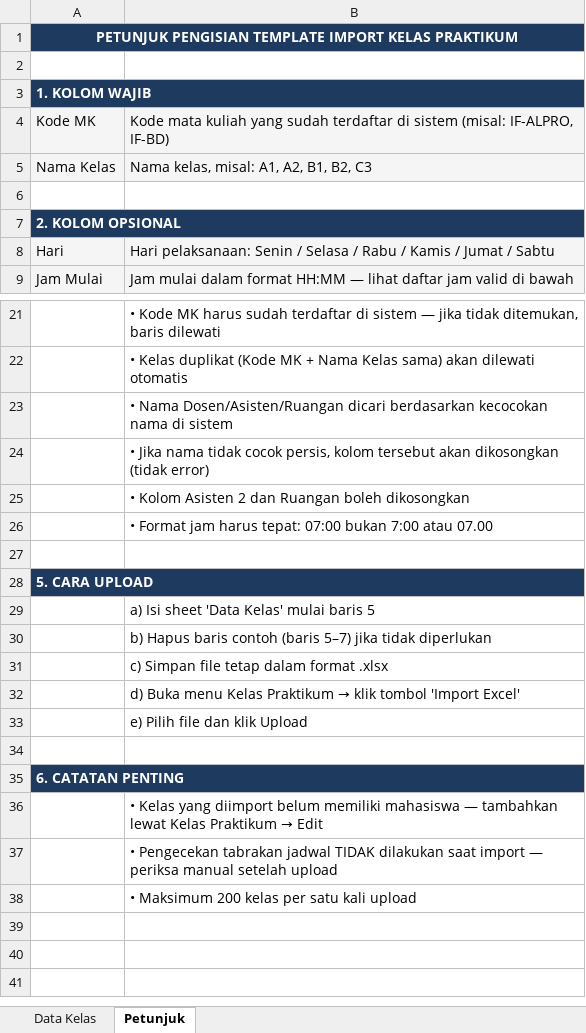
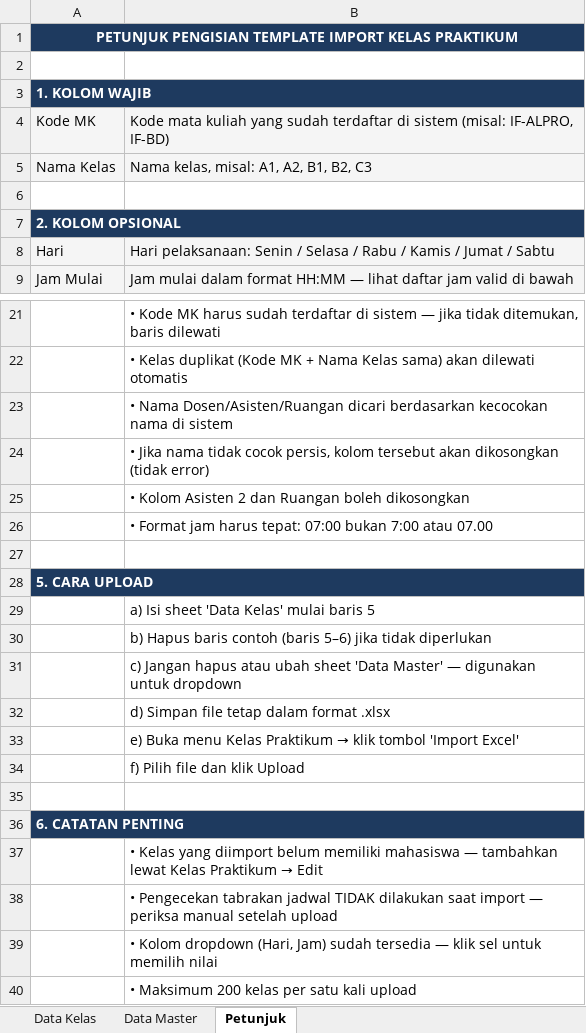
Before and after one commit to TUBES-CCA-2026/Asistio, an Excel workbook: public/templates/template_import_kelas.xlsx, sheet Petunjuk, drawn as a sheet; only a part is shown, gaps mark what is left out; values as stored, in another font and other column widths than the file's, no borders; addresses are those after the commit; the diff covers the shown part only; the diff names each change by its address in the sheet, - before the commit and + after, or states it on an @@ line.

Commit message:
add data master to excel template kelas praktikum for validation data input by user laboran

```diff
--- a/public/templates/template_import_kelas.xlsx (sheet Petunjuk)
+++ b/public/templates/template_import_kelas.xlsx (sheet Petunjuk)
+sheet tab: Data Master
-B1 fill: none
+B1 fill: #1E3A5F
-B3 fill: none
+B3 fill: #1E3A5F
-B7 fill: none
+B7 fill: #1E3A5F
-B28 fill: none
+B28 fill: #1E3A5F
-B30: …contoh (baris 5–7) jika tidak…
+B30: …contoh (baris 5–6) jika tidak…
-B31: c) Simpan file tetap dalam format .xlsx
+B31: c) Jangan hapus atau ubah sheet 'Data Master' — digunakan untuk dropdown
@@ B32: d) Buka menu Kelas Praktikum → klik tombol 'Import Excel' → d) Simpan file tetap dalam format .xlsx @@
@@ B33: e) Pilih file dan klik Upload → e) Buka menu Kelas Praktikum → klik tombol 'Import Excel' @@
+row 34:  | f) Pilih file dan klik Upload
-B36 fill: none
+B36 fill: #1E3A5F
+row 39:  | • Kolom dropdown (Hari, Jam) sudah tersedia — klik sel untuk memilih nilai
```
Also changed, not shown: cell formats elsewhere in this sheet, sheet Data Kelas, 1 other file.
